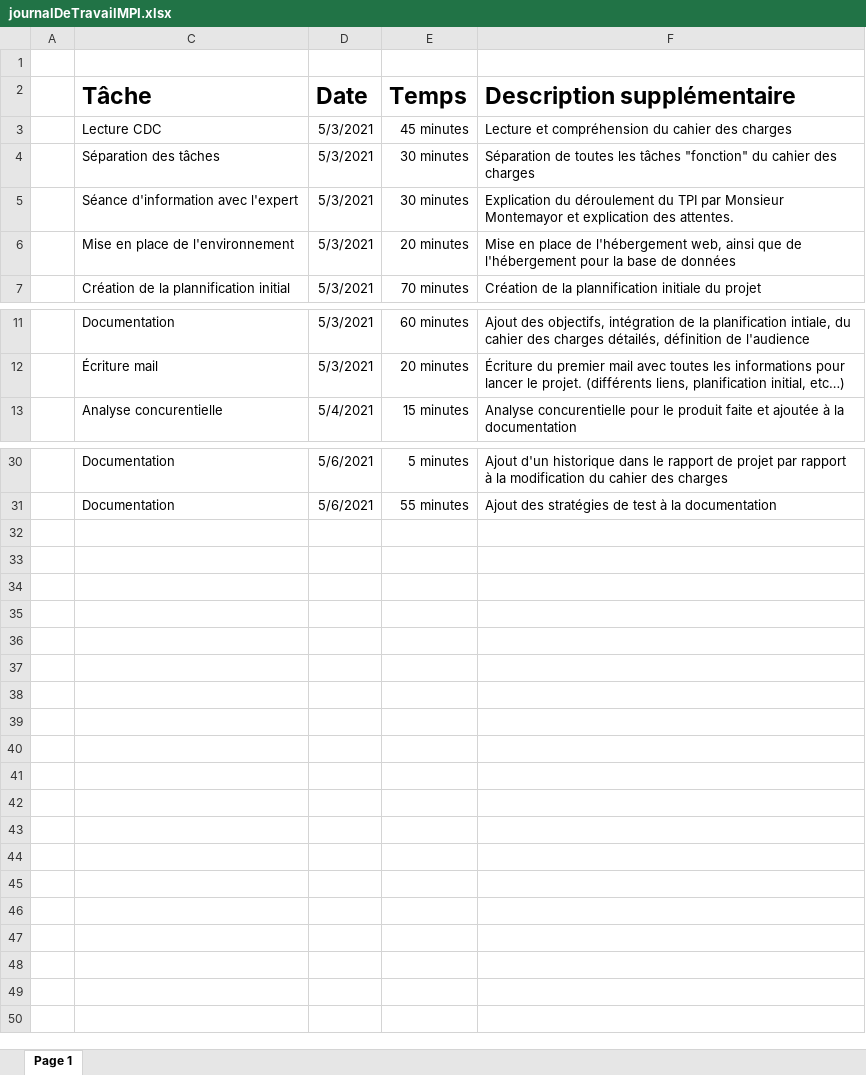
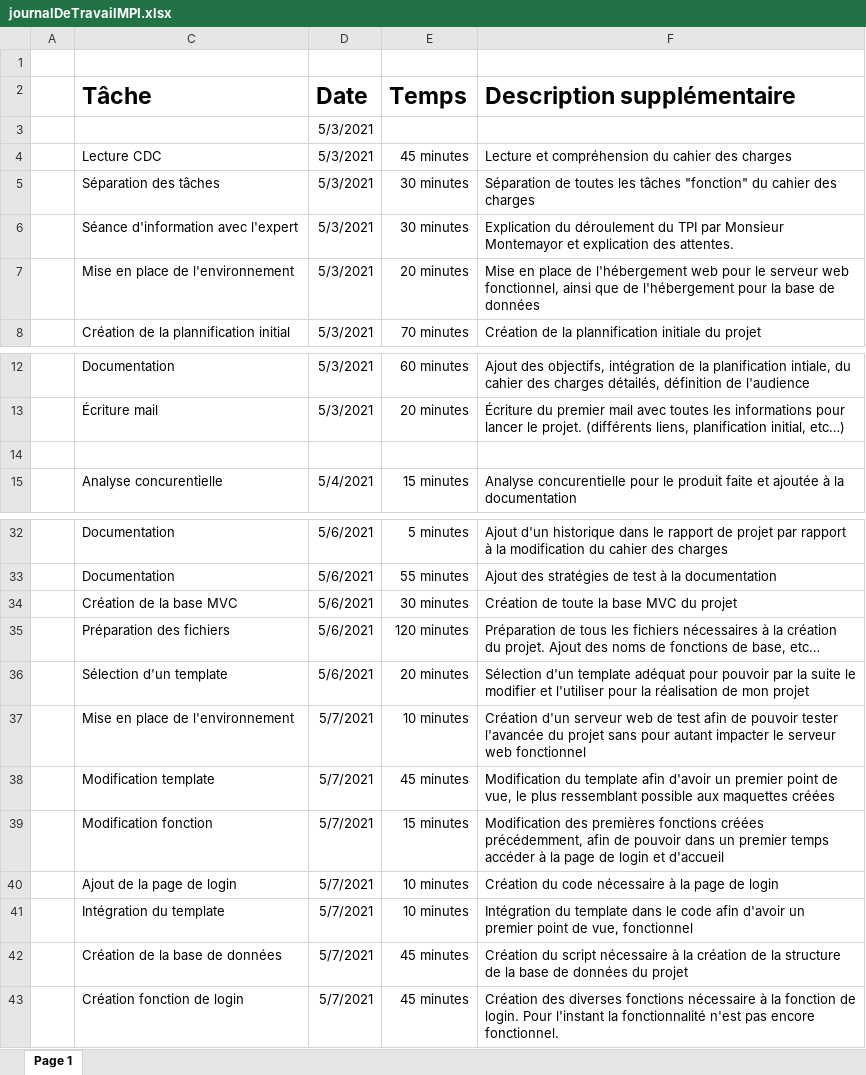
Before and after one commit to LouisRichard/TPI-Gestion-de-stock, an Excel workbook: Documentation/journalDeTravailMPI.xlsx, sheet Page 1, drawn as a sheet; only a part is shown, gaps mark what is left out; values as stored, in another font and other column widths than the file's, no borders; table styles not drawn; addresses are those after the commit; the diff names each change by its address in the sheet, - before the commit and + after, or states it on an @@ line.

Commit message:
Création script BD + commencement fonction login
Création du script pour la création de la DB, ajout de l'implémentation d'un template. Création de la page de login. Commencement des fonctions de nécessaires au login des users

```diff
--- a/Documentation/journalDeTravailMPI.xlsx (sheet Page 1)
+++ b/Documentation/journalDeTravailMPI.xlsx (sheet Page 1)
+row 3:  |  | 5/3/2021
-F7 (Description supplémentaire): …de l'hébergement web, ainsi que…
+F7 (Description supplémentaire): …de l'hébergement web pour le serveur web fonctionnel, ainsi que…
+row 14: (empty)
+row 34:  | Création de la base MVC | 5/6/2021 | 30 minutes | Création de toute la base MVC du projet
+row 35:  | Préparation des fichiers | 5/6/2021 | 120 minutes | Préparation de tous les fichiers nécessaires à la création du projet. Ajout des noms de fonctions de base, etc…
+row 36:  | Sélection d'un template | 5/6/2021 | 20 minutes | Sélection d'un template adéquat pour pouvoir par la suite le modifier et l'utiliser pour la réalisation de mon projet
+row 37:  | Mise en place de l'environnement | 5/7/2021 | 10 minutes | Création d'un serveur web de test afin de pouvoir tester l'avancée du projet sans pour autant impacter le serveur web fonctionnel
+row 38:  | Modification template | 5/7/2021 | 45 minutes | Modification du template afin d'avoir un premier point de vue, le plus ressemblant possible aux maquettes créées
+row 39:  | Modification fonction | 5/7/2021 | 15 minutes | Modification des premières fonctions créées précédemment, afin de pouvoir dans un premier temps accéder à la page de login et d'accueil
+row 40:  | Ajout de la page de login | 5/7/2021 | 10 minutes | Création du code nécessaire à la page de login
+row 41:  | Intégration du template | 5/7/2021 | 10 minutes | Intégration du template dans le code afin d'avoir un premier point de vue, fonctionnel
+row 42:  | Création de la base de données | 5/7/2021 | 45 minutes | Création du script nécessaire à la création de la structure de la base de données du projet
+row 43:  | Création fonction de login | 5/7/2021 | 45 minutes | Création des diverses fonctions nécessaire à la fonction de login. Pour l'instant la fonctionnalité n'est pas encore fonctionnel.
```
Also changed, not shown: 22 other files.
